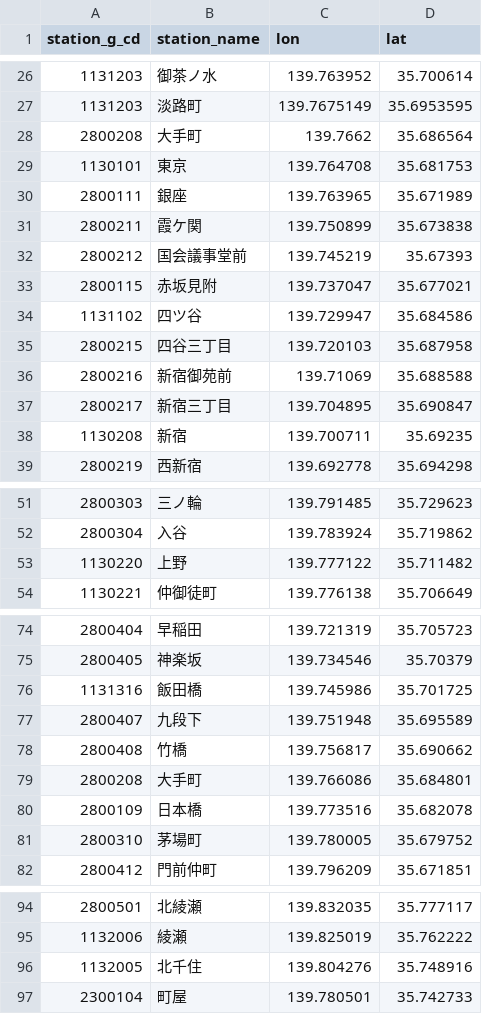
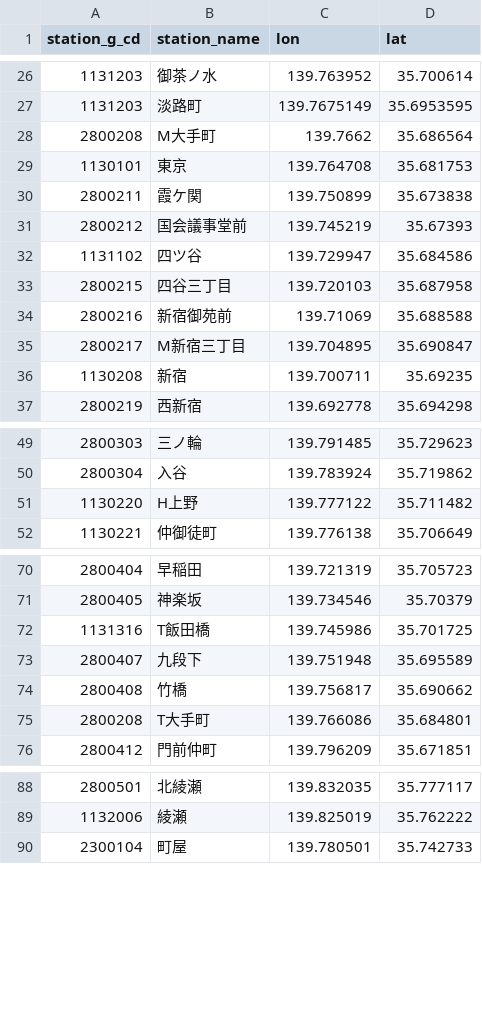
Before and after one commit to bukidai/tokyo-subway-route-tool, a CSV file: metro_station.csv, drawn as a sheet; only a part is shown, gaps mark what is left out; the diff covers the shown part only.

```diff
--- a/metro_station.csv
+++ b/metro_station.csv
@@ -27,8 +27,6 @@ station_g_cd,station_name,lon,lat
 1131203,淡路町,139.7675149,35.6953595
-2800208,大手町,139.7662,35.686564
+2800208,M大手町,139.7662,35.686564
 1130101,東京,139.764708,35.681753
-2800111,銀座,139.763965,35.671989
 2800211,霞ケ関,139.750899,35.673838
 2800212,国会議事堂前,139.745219,35.67393
-2800115,赤坂見附,139.737047,35.677021
 1131102,四ツ谷,139.729947,35.684586
@@ -36,3 +34,3 @@ station_g_cd,station_name,lon,lat
 2800216,新宿御苑前,139.71069,35.688588
-2800217,新宿三丁目,139.704895,35.690847
+2800217,M新宿三丁目,139.704895,35.690847
 1130208,新宿,139.700711,35.69235
@@ -52,3 +50,3 @@ station_g_cd,station_name,lon,lat
 2800304,入谷,139.783924,35.719862
-1130220,上野,139.777122,35.711482
+1130220,H上野,139.777122,35.711482
 1130221,仲御徒町,139.776138,35.706649
@@ -75,8 +71,6 @@ station_g_cd,station_name,lon,lat
 2800405,神楽坂,139.734546,35.70379
-1131316,飯田橋,139.745986,35.701725
+1131316,T飯田橋,139.745986,35.701725
 2800407,九段下,139.751948,35.695589
 2800408,竹橋,139.756817,35.690662
-2800208,大手町,139.766086,35.684801
-2800109,日本橋,139.773516,35.682078
-2800310,茅場町,139.780005,35.679752
+2800208,T大手町,139.766086,35.684801
 2800412,門前仲町,139.796209,35.671851
@@ -95,3 +89,2 @@ station_g_cd,station_name,lon,lat
 1132006,綾瀬,139.825019,35.762222
-1132005,北千住,139.804276,35.748916
 2300104,町屋,139.780501,35.742733
```
Also changed, not shown: 26 removed rows and 12 edited cells elsewhere in this file, toei_station.csv, 3 other files.
